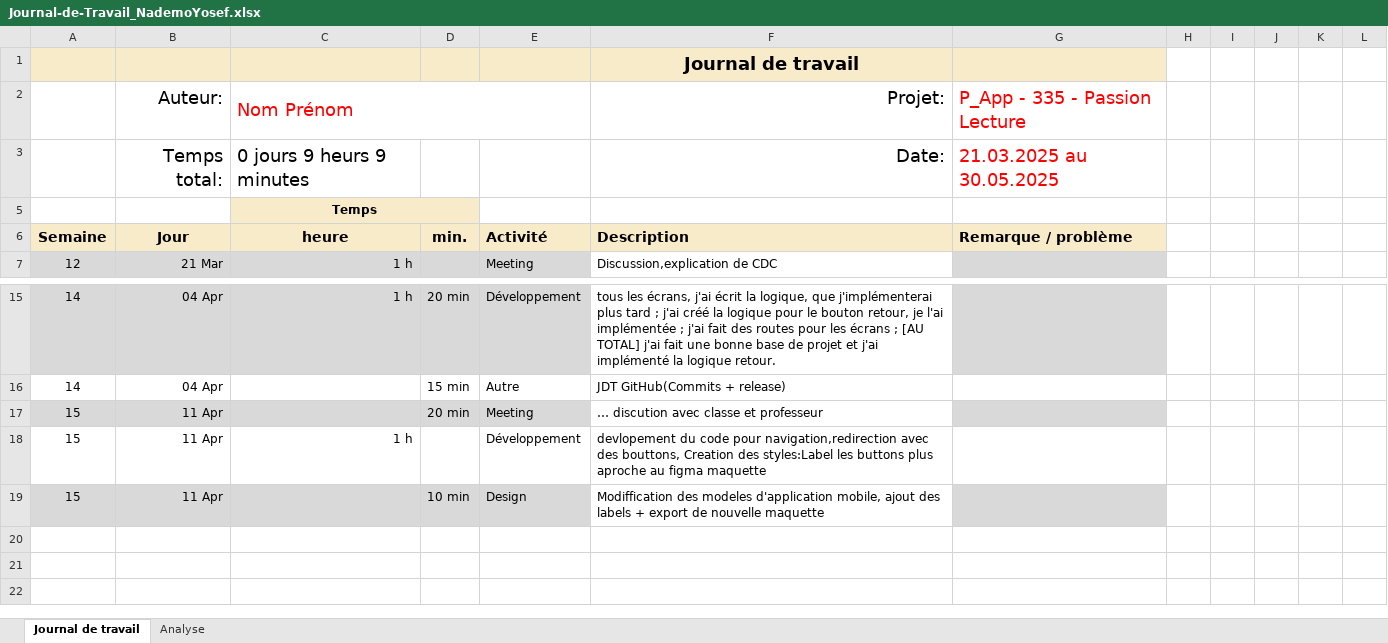
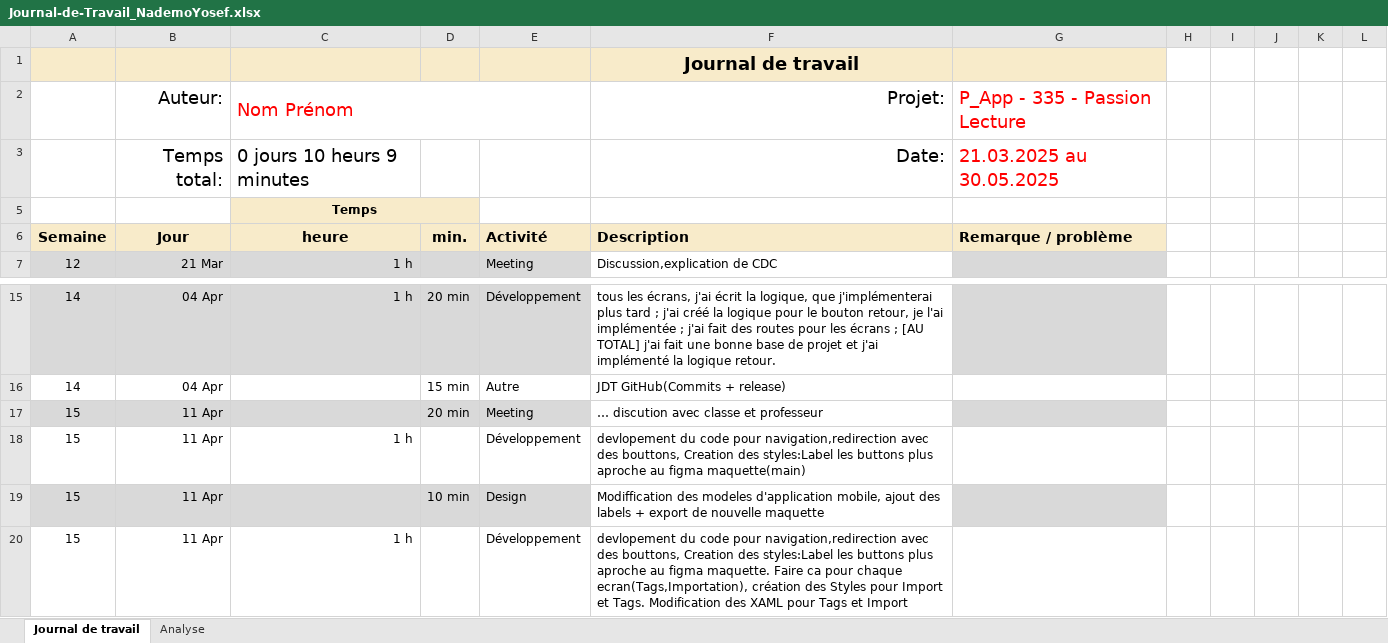
Before and after one commit to Josefnademo/Passion_lecture_Mobile, an Excel workbook: Documentation/Journal-de-Travail_NademoYosef.xlsx, sheet Journal de travail, drawn as a sheet; only a part is shown, gaps mark what is left out; values as stored, in another font and other column widths than the file's, no borders; conditional formats and table styles not drawn; the diff names each change by its address in the sheet, - before the commit and + after, or states it on an @@ line.

Commit message:
ImportPage.xaml,TagsPage.xaml,TagsStyle,ImportStyle/(Importation dans App.xaml); JDT
devlopement du code pour navigation,redirection avec des bouttons, Creation des styles:Label les buttons plus aproche au figma maquette. Faire ca pour chaque ecran(Tags,Importation), création des Styles pour Import et Tags. Modification des XAML pour Tags et Import;  JDT

```diff
--- a/Documentation/Journal-de-Travail_NademoYosef.xlsx (sheet Journal de travail)
+++ b/Documentation/Journal-de-Travail_NademoYosef.xlsx (sheet Journal de travail)
-C3: 0 jours 9 heurs 9 minutes
+C3: 0 jours 10 heurs 9 minutes
-F18: …au figma maquette
+F18: …au figma maquette(main)
+row 20: 15 | 11 Apr | 1 h |  | Développement | devlopement du code pour navigation,redirection avec des bouttons, Creation des styles:Label les buttons plus aproche au figma maquette. Faire ca pour chaque ecran(Tags,Importation), création des Styles pour Import et Tags. Modification des XAML pour Tags et Import
```
Also changed, not shown: sheet Analyse, hidden cells, charts or pictures, 40 other files.
